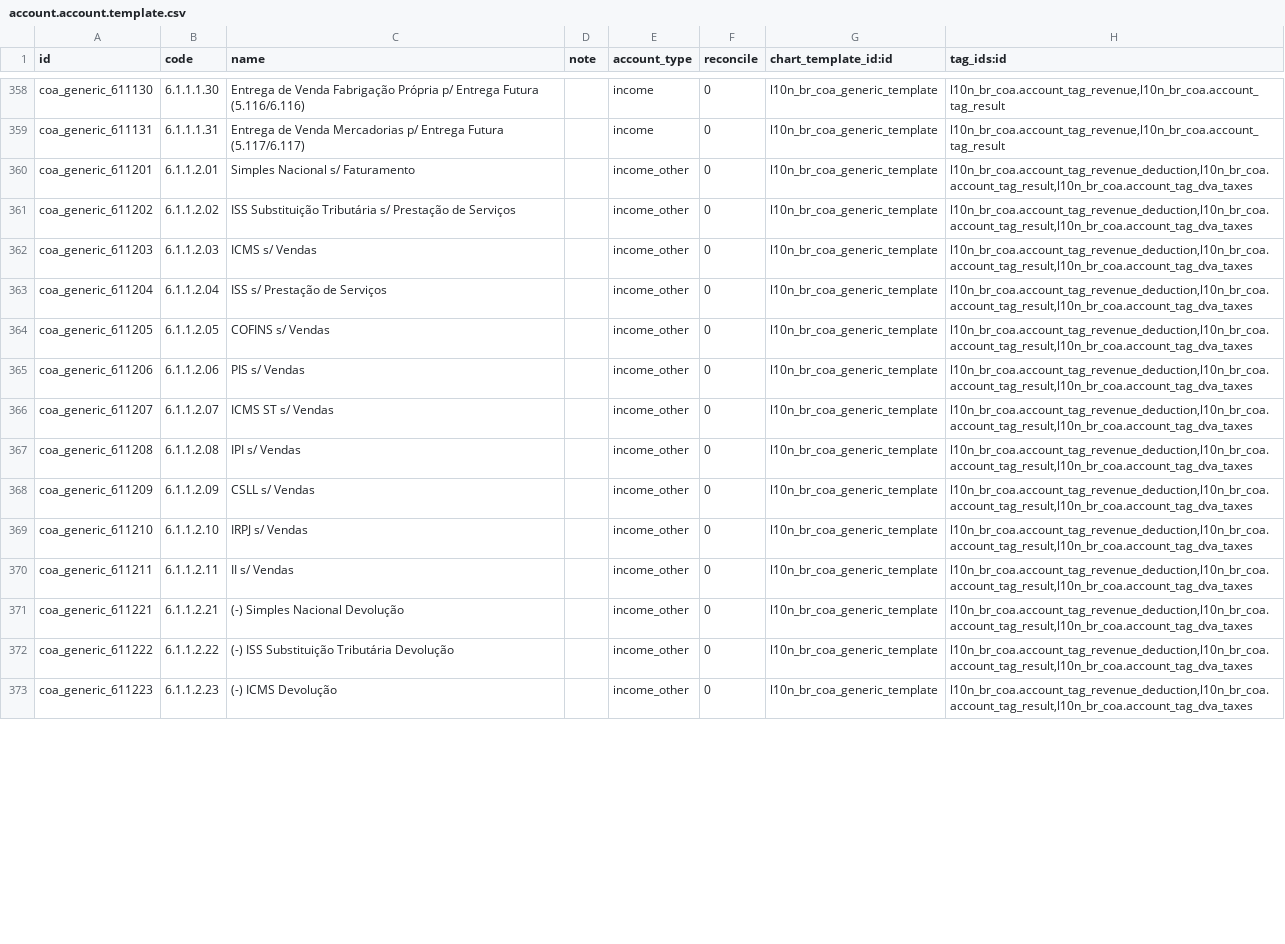
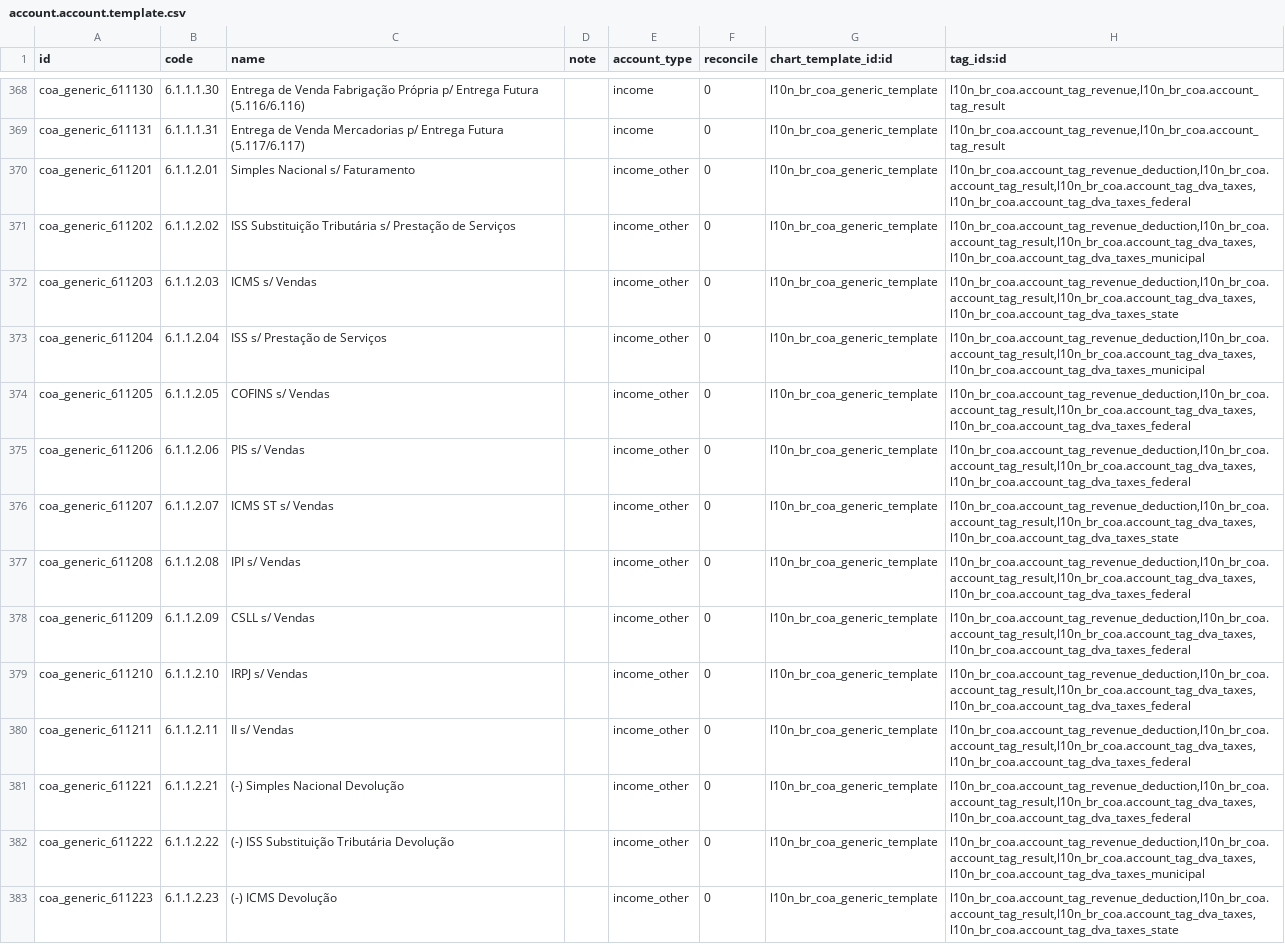
Before and after one commit to OCA/l10n-brazil, a CSV file: l10n_br_coa_generic/data/account.account.template.csv, drawn as a sheet; only a part is shown, gaps mark what is left out; addresses are those after the commit; the diff covers the shown part only; the diff names each change by its address in the sheet, - before the commit and + after, or states it on an @@ line.

```diff
--- a/l10n_br_coa_generic/data/account.account.template.csv
+++ b/l10n_br_coa_generic/data/account.account.template.csv
-H370 (tag_ids:id): l10n_br_coa.account_tag_revenue_deduction,l10n_br_coa.account_tag_result,l10n_br_coa.account_tag_dva_taxes
+H370 (tag_ids:id): l10n_br_coa.account_tag_revenue_deduction,l10n_br_coa.account_tag_result,l10n_br_coa.account_tag_dva_taxes,l10n_br_coa.account_tag_dva_taxes_federal
-H371 (tag_ids:id): l10n_br_coa.account_tag_revenue_deduction,l10n_br_coa.account_tag_result,l10n_br_coa.account_tag_dva_taxes
+H371 (tag_ids:id): l10n_br_coa.account_tag_revenue_deduction,l10n_br_coa.account_tag_result,l10n_br_coa.account_tag_dva_taxes,l10n_br_coa.account_tag_dva_taxes_municipal
-H372 (tag_ids:id): l10n_br_coa.account_tag_revenue_deduction,l10n_br_coa.account_tag_result,l10n_br_coa.account_tag_dva_taxes
+H372 (tag_ids:id): l10n_br_coa.account_tag_revenue_deduction,l10n_br_coa.account_tag_result,l10n_br_coa.account_tag_dva_taxes,l10n_br_coa.account_tag_dva_taxes_state
-H373 (tag_ids:id): l10n_br_coa.account_tag_revenue_deduction,l10n_br_coa.account_tag_result,l10n_br_coa.account_tag_dva_taxes
+H373 (tag_ids:id): l10n_br_coa.account_tag_revenue_deduction,l10n_br_coa.account_tag_result,l10n_br_coa.account_tag_dva_taxes,l10n_br_coa.account_tag_dva_taxes_municipal
-H374:H375 (tag_ids:id): l10n_br_coa.account_tag_revenue_deduction,l10n_br_coa.account_tag_result,l10n_br_coa.account_tag_dva_taxes
+H374:H375 (tag_ids:id): l10n_br_coa.account_tag_revenue_deduction,l10n_br_coa.account_tag_result,l10n_br_coa.account_tag_dva_taxes,l10n_br_coa.account_tag_dva_taxes_federal
-H376 (tag_ids:id): l10n_br_coa.account_tag_revenue_deduction,l10n_br_coa.account_tag_result,l10n_br_coa.account_tag_dva_taxes
+H376 (tag_ids:id): l10n_br_coa.account_tag_revenue_deduction,l10n_br_coa.account_tag_result,l10n_br_coa.account_tag_dva_taxes,l10n_br_coa.account_tag_dva_taxes_state
-H377:H381 (tag_ids:id): l10n_br_coa.account_tag_revenue_deduction,l10n_br_coa.account_tag_result,l10n_br_coa.account_tag_dva_taxes
+H377:H381 (tag_ids:id): l10n_br_coa.account_tag_revenue_deduction,l10n_br_coa.account_tag_result,l10n_br_coa.account_tag_dva_taxes,l10n_br_coa.account_tag_dva_taxes_federal
-H382 (tag_ids:id): l10n_br_coa.account_tag_revenue_deduction,l10n_br_coa.account_tag_result,l10n_br_coa.account_tag_dva_taxes
+H382 (tag_ids:id): l10n_br_coa.account_tag_revenue_deduction,l10n_br_coa.account_tag_result,l10n_br_coa.account_tag_dva_taxes,l10n_br_coa.account_tag_dva_taxes_municipal
-H383 (tag_ids:id): l10n_br_coa.account_tag_revenue_deduction,l10n_br_coa.account_tag_result,l10n_br_coa.account_tag_dva_taxes
+H383 (tag_ids:id): l10n_br_coa.account_tag_revenue_deduction,l10n_br_coa.account_tag_result,l10n_br_coa.account_tag_dva_taxes,l10n_br_coa.account_tag_dva_taxes_state
```
Also changed, not shown: 10 added rows and 34 edited cells elsewhere in this file.
